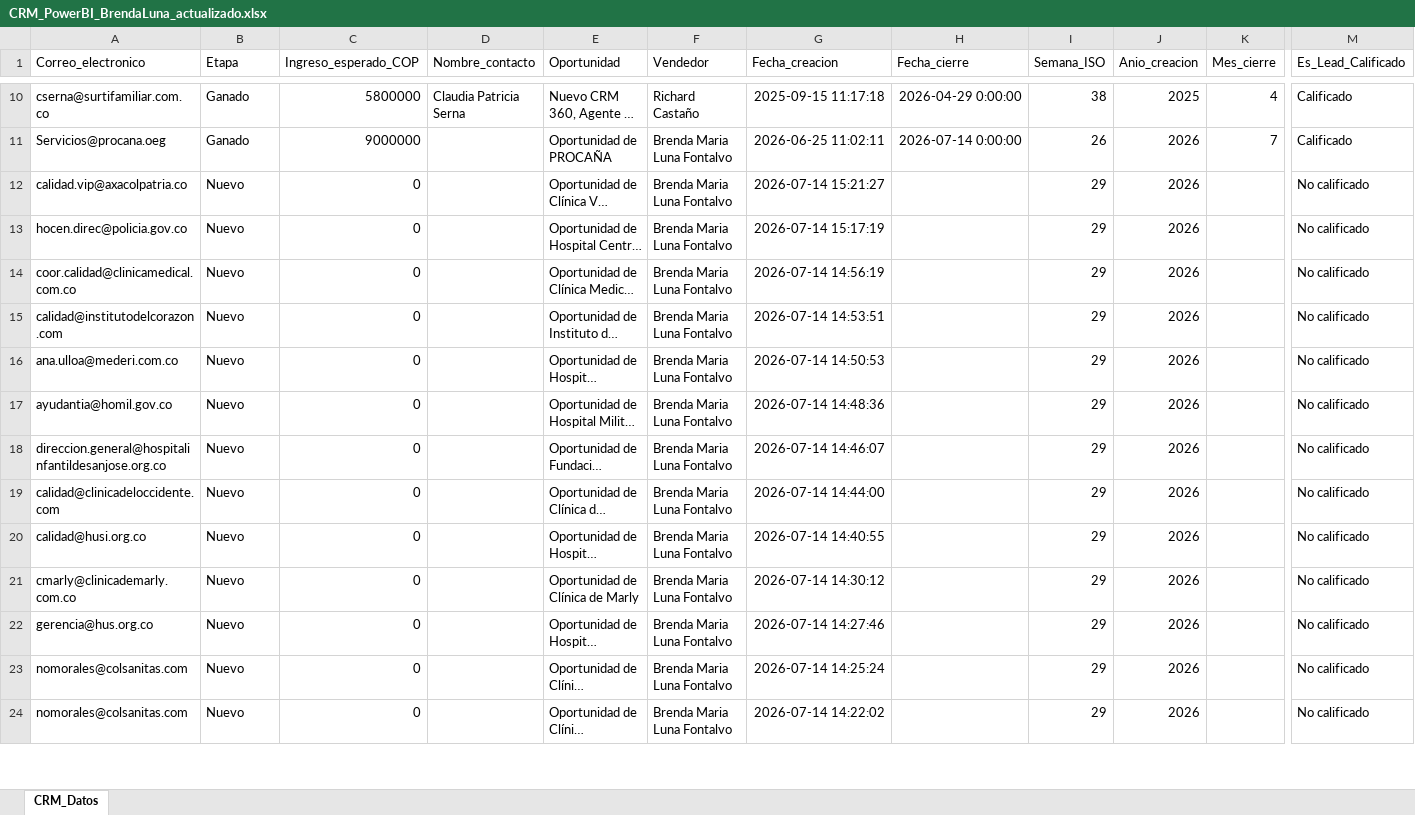
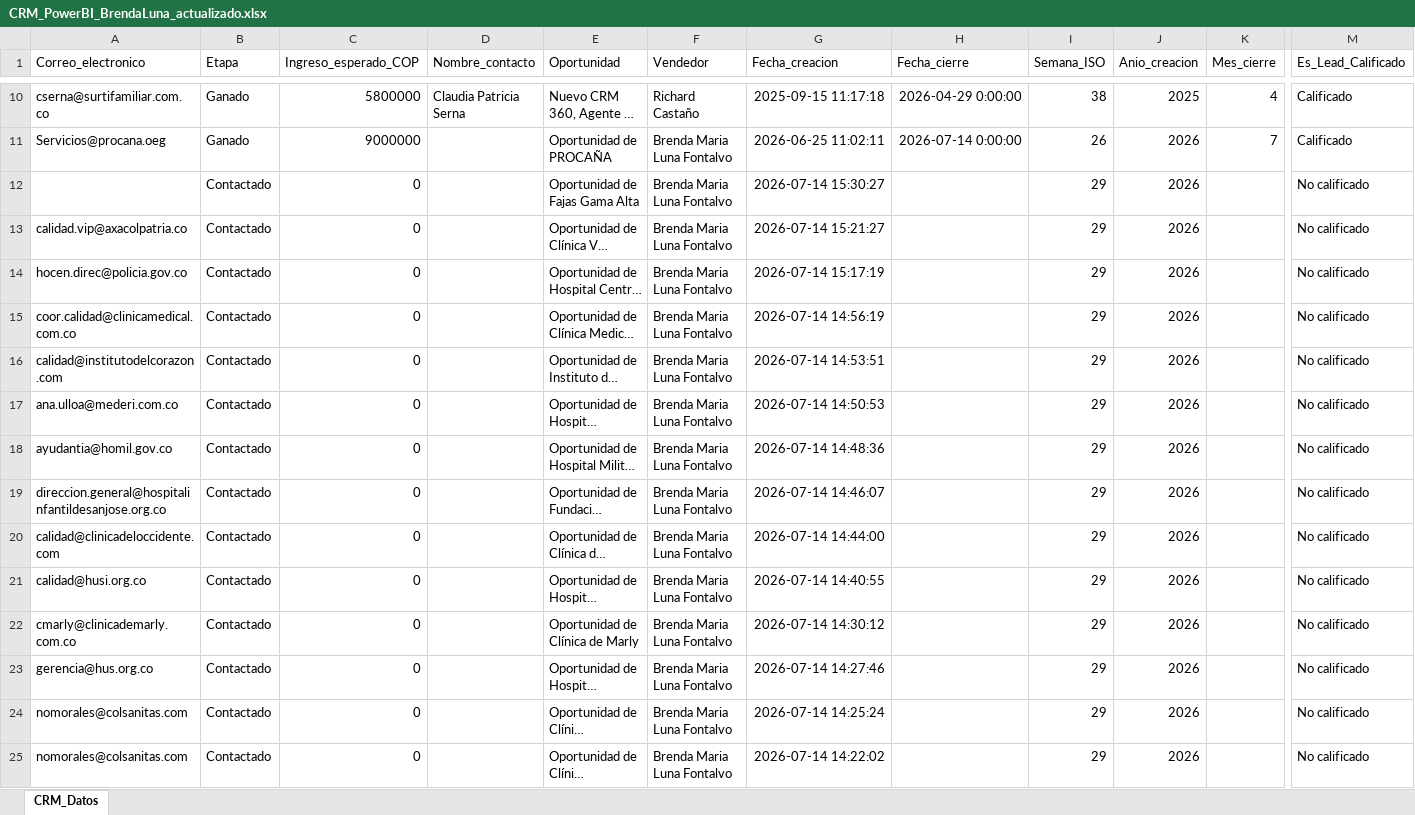
Before and after one commit to mastercloud1/asertis-dashboard, an Excel workbook: CRM_PowerBI_BrendaLuna_actualizado.xlsx, sheet CRM_Datos, drawn as a sheet; only a part is shown, gaps mark what is left out; long unchanged cells end in …; values as stored, in another font and other column widths than the file's, no borders; addresses are those after the commit; rows hold the shown columns only; the diff covers the shown part only; the diff names each change by its address in the sheet, - before the commit and + after, or states it on an @@ line.

Commit message:
CRM actualizado — 14/07/2026 16:56

```diff
--- a/CRM_PowerBI_BrendaLuna_actualizado.xlsx (sheet CRM_Datos)
+++ b/CRM_PowerBI_BrendaLuna_actualizado.xlsx (sheet CRM_Datos)
+row 12:  | Contactado | 0 |  | Oportunidad de Fajas Gama Alta | Brenda Maria Luna Fontalvo | 2026-07-14 15:30:27 |  | 29 | 2026 |  | No calificado
-B13:B25 (Etapa): Nuevo
+B13:B25 (Etapa): Contactado
```
Also changed, not shown: 1 removed row and 34 edited cells elsewhere in this sheet.
